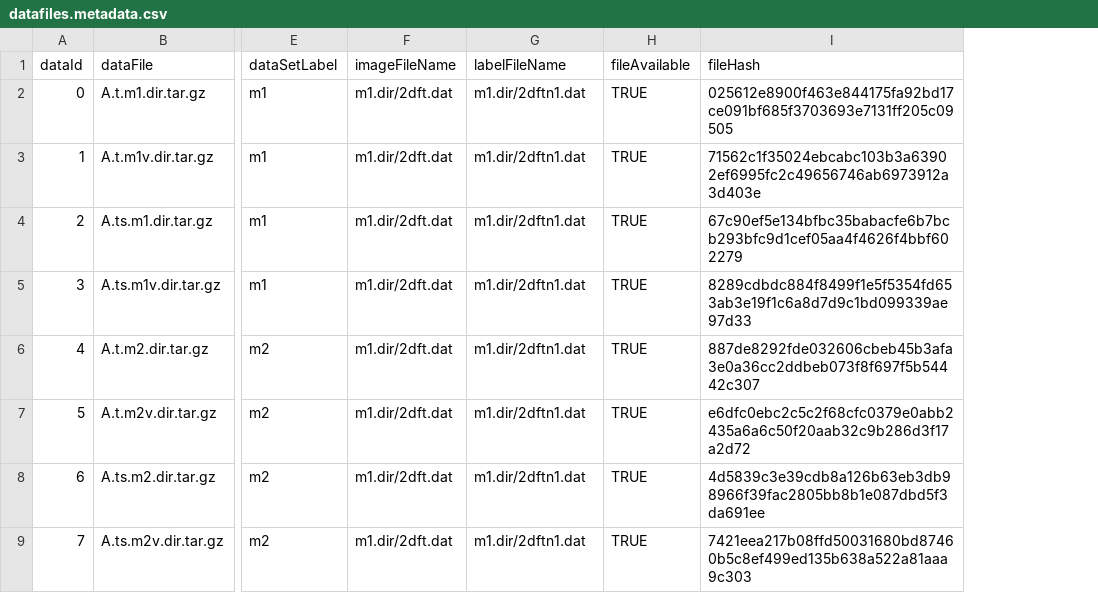
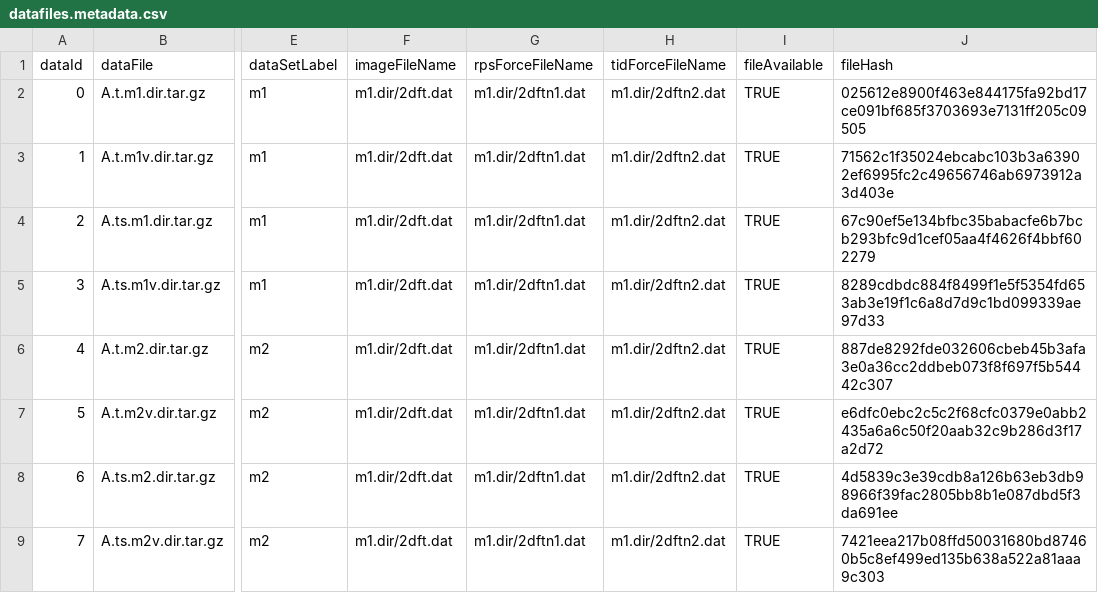
Before and after one commit to asafsilman/gea-data-prep, a CSV file: datafiles.metadata.csv, drawn as a sheet; only a part is shown, gaps mark what is left out; the diff names each change by its address in the sheet, - before the commit and + after, or states it on an @@ line.

Commit message:
Correctly process force data

```diff
--- a/datafiles.metadata.csv
+++ b/datafiles.metadata.csv
+column H (tidForceFileName), rows 2-9: all m1.dir/2dftn2.dat
-G1: labelFileName
+G1: rpsForceFileName
```
Also changed, not shown: 2 other files.
